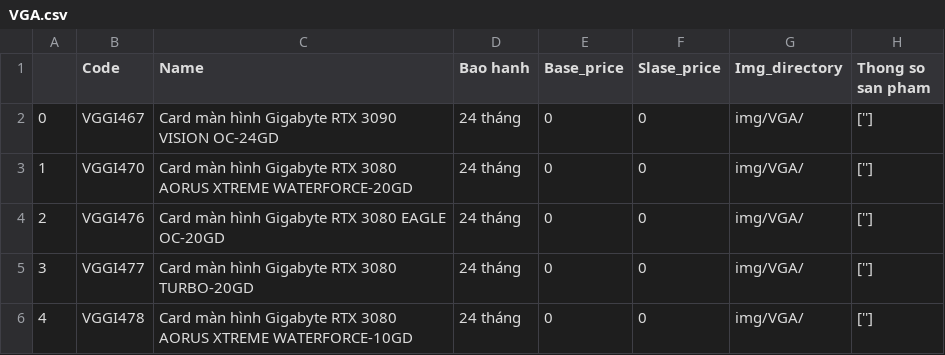
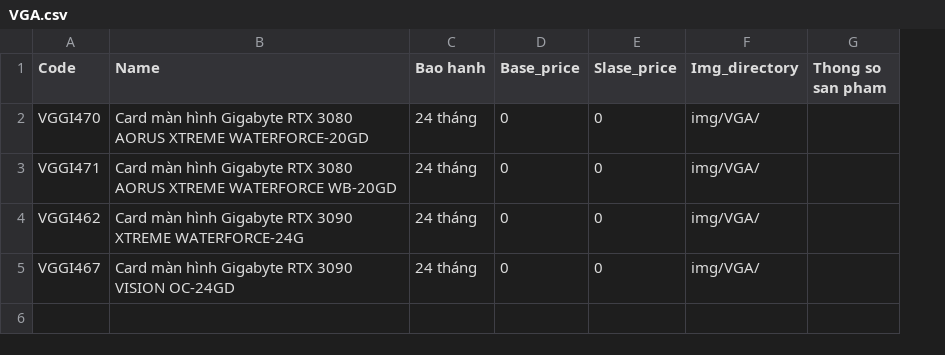
Before and after one commit to hoakhongmau98/HNC_Claw_data, a CSV file: Error/VGA.csv, drawn as a sheet; removed rows and columns are numbered as before the commit, all else as after; the diff names each change by its address in the sheet, - before the commit and + after, or states it on an @@ line.

```diff
--- a/Error/VGA.csv
+++ b/Error/VGA.csv
-column A, rows 3-6: 1 | 2 | 3 | 4
-row 2: 0 | VGGI467 | Card màn hình Gigabyte RTX 3090 VISION OC-24GD | 24 tháng | 0 | 0 | img/VGA/ | ['']
-G2:G5 (Thong so san pham): ['']
+G2:G5 (Thong so san pham): (empty)
-A3 (Code): VGGI476
+A3 (Code): VGGI471
-B3 (Name): …RTX 3080 EAGLE OC-20GD
+B3 (Name): …RTX 3080 AORUS XTREME WATERFORCE WB-20GD
-A4 (Code): VGGI477
+A4 (Code): VGGI462
-B4 (Name): …Gigabyte RTX 3080 TURBO-20GD
+B4 (Name): …Gigabyte RTX 3090 XTREME WATERFORCE-24G
-A5 (Code): VGGI478
+A5 (Code): VGGI467
-B5 (Name): …Gigabyte RTX 3080 AORUS XTREME WATERFORCE-10GD
+B5 (Name): …Gigabyte RTX 3090 VISION OC-24GD
```
Also changed, not shown: Error/FAN.csv, Error/PSU.csv, 51 other files.
